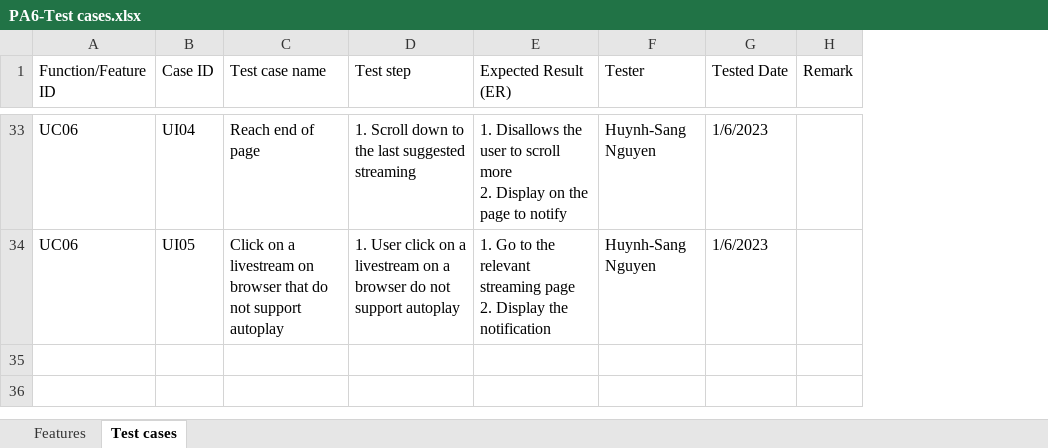
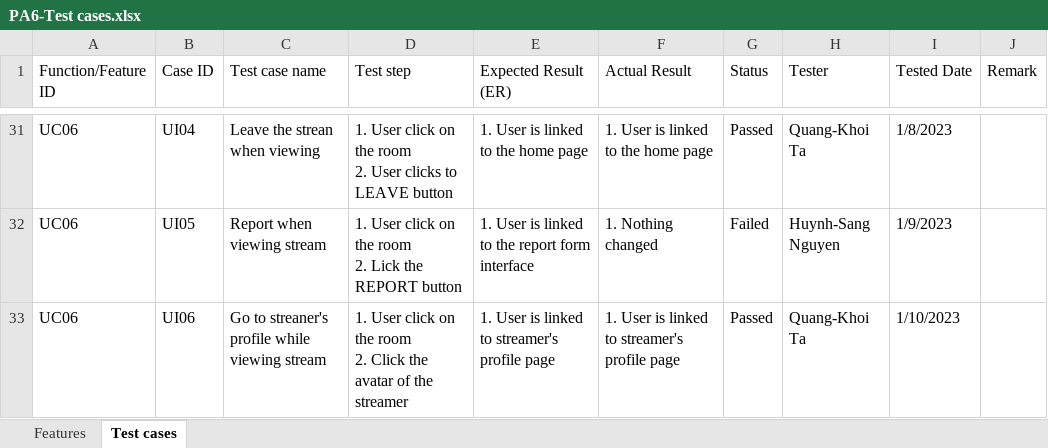
Before and after one commit to vohuynh19/muly-website, an Excel workbook: pa/PA6/PA6-Test cases.xlsx, sheet Test cases, drawn as a sheet; only a part is shown, gaps mark what is left out; values as stored, in another font and other column widths than the file's, no cell formats; charts and pictures and conditional formats not drawn; addresses are those after the commit; ↵ is a line break in a cell; the diff covers the shown part only; the diff names each change by its address in the sheet, - before the commit and + after, or states it on an @@ line.

```diff
--- a/pa/PA6/PA6-Test cases.xlsx (sheet Test cases)
+++ b/pa/PA6/PA6-Test cases.xlsx (sheet Test cases)
+column F (Actual Result), rows 31-32: 1. User is linked to the home page | 1. Nothing changed
+column G (Status), rows 31-32: Passed | Failed
-C31 (Test case name): Reach end of page
+C31 (Test case name): Leave the strean when viewing
-D31 (Test step): 1. Scroll down to the last suggested streaming
+D31 (Test step): 1. User click on the room ↵ 2. User clicks to LEAVE button
-E31 (Expected Result (ER)): 1. Disallows the user to scroll more ↵ 2. Display on the page to notify
+E31 (Expected Result (ER)): 1. User is linked to the home page
-H31 (Tester): Huynh-Sang Nguyen
+H31 (Tester): Quang-Khoi Ta
-I31 (Tested Date): 1/6/2023
+I31 (Tested Date): 1/8/2023
-C32 (Test case name): Click on a livestream on browser that do not support autoplay
+C32 (Test case name): Report when viewing stream
-D32 (Test step): …click on a livestream on a browser do not support autoplay
+D32 (Test step): …click on the room ↵ 2. Lick the REPORT button
-E32 (Expected Result (ER)): 1. Go to the relevant streaming page ↵ 2. Display the notification
+E32 (Expected Result (ER)): 1. User is linked to the report form interface
-I32 (Tested Date): 1/6/2023
+I32 (Tested Date): 1/9/2023
+row 33: UC06 | UI06 | Go to streaner's profile while viewing stream | 1. User click on the room ↵ 2. Click the avatar of the streamer | 1. User is linked to streamer's profile page | 1. User is linked to streamer's profile page | Passed | Quang-Khoi Ta | 1/10/2023
```
Also changed, not shown: 2 added rows, 4 removed rows and 67 edited cells elsewhere in this sheet, sheet Features, cell formats, charts or pictures, pa/PA6/PA6-Test report.xlsx, pa/PA6/Project presentation/Group 05 - Phiếu đánh giá.xlsx, 12 other files.
